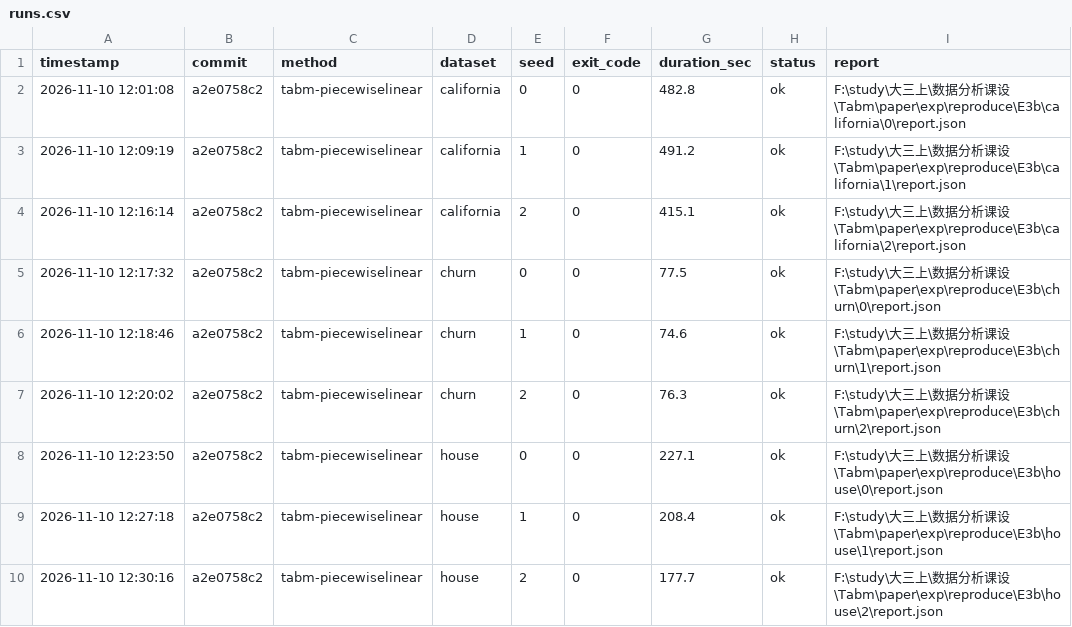
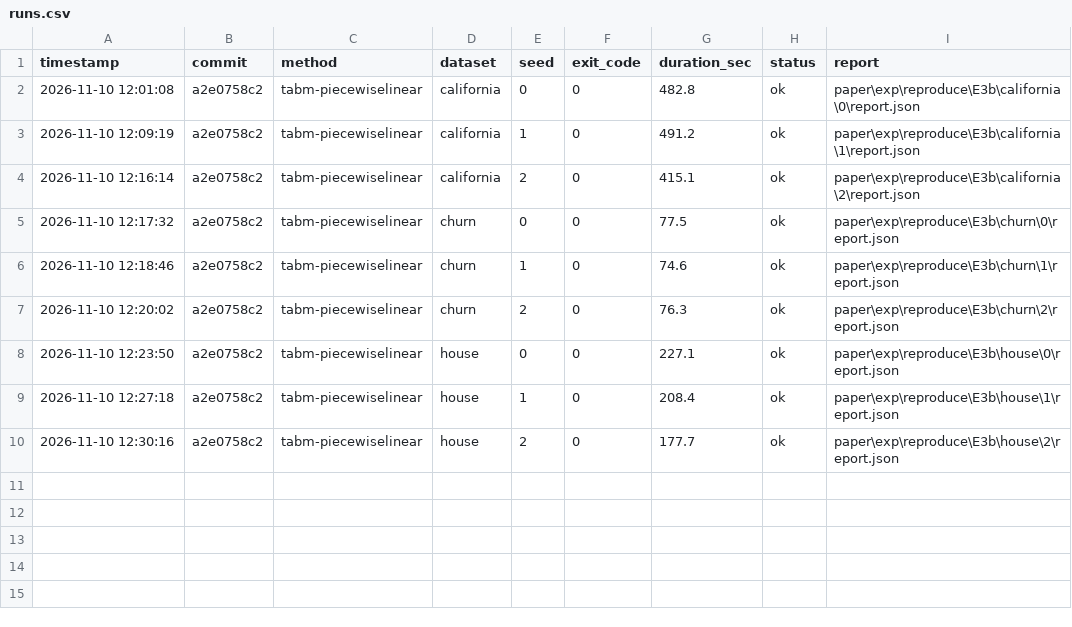
Before and after one commit to hsq486/tabm, a CSV file: paper/results/E3b/runs.csv, drawn as a sheet.

```diff
--- a/paper/results/E3b/runs.csv
+++ b/paper/results/E3b/runs.csv
@@ -1,10 +1,10 @@
 timestamp,commit,method,dataset,seed,exit_code,duration_sec,status,report
-"2026-11-10 12:01:08","a2e0758c2","tabm-piecewiselinear","california","0","0","482.8","ok","F:\study\大三上\数据分析课设\Tabm\paper\exp\reproduce\E3b\california\0\report.json"
-"2026-11-10 12:09:19","a2e0758c2","tabm-piecewiselinear","california","1","0","491.2","ok","F:\study\大三上\数据分析课设\Tabm\paper\exp\reproduce\E3b\california\1\report.json"
-"2026-11-10 12:16:14","a2e0758c2","tabm-piecewiselinear","california","2","0","415.1","ok","F:\study\大三上\数据分析课设\Tabm\paper\exp\reproduce\E3b\california\2\report.json"
-"2026-11-10 12:17:32","a2e0758c2","tabm-piecewiselinear","churn","0","0","77.5","ok","F:\study\大三上\数据分析课设\Tabm\paper\exp\reproduce\E3b\churn\0\report.json"
-"2026-11-10 12:18:46","a2e0758c2","tabm-piecewiselinear","churn","1","0","74.6","ok","F:\study\大三上\数据分析课设\Tabm\paper\exp\reproduce\E3b\churn\1\report.json"
-"2026-11-10 12:20:02","a2e0758c2","tabm-piecewiselinear","churn","2","0","76.3","ok","F:\study\大三上\数据分析课设\Tabm\paper\exp\reproduce\E3b\churn\2\report.json"
-"2026-11-10 12:23:50","a2e0758c2","tabm-piecewiselinear","house","0","0","227.1","ok","F:\study\大三上\数据分析课设\Tabm\paper\exp\reproduce\E3b\house\0\report.json"
-"2026-11-10 12:27:18","a2e0758c2","tabm-piecewiselinear","house","1","0","208.4","ok","F:\study\大三上\数据分析课设\Tabm\paper\exp\reproduce\E3b\house\1\report.json"
-"2026-11-10 12:30:16","a2e0758c2","tabm-piecewiselinear","house","2","0","177.7","ok","F:\study\大三上\数据分析课设\Tabm\paper\exp\reproduce\E3b\house\2\report.json"
+"2026-11-10 12:01:08","a2e0758c2","tabm-piecewiselinear","california","0","0","482.8","ok","paper\exp\reproduce\E3b\california\0\report.json"
+"2026-11-10 12:09:19","a2e0758c2","tabm-piecewiselinear","california","1","0","491.2","ok","paper\exp\reproduce\E3b\california\1\report.json"
+"2026-11-10 12:16:14","a2e0758c2","tabm-piecewiselinear","california","2","0","415.1","ok","paper\exp\reproduce\E3b\california\2\report.json"
+"2026-11-10 12:17:32","a2e0758c2","tabm-piecewiselinear","churn","0","0","77.5","ok","paper\exp\reproduce\E3b\churn\0\report.json"
+"2026-11-10 12:18:46","a2e0758c2","tabm-piecewiselinear","churn","1","0","74.6","ok","paper\exp\reproduce\E3b\churn\1\report.json"
+"2026-11-10 12:20:02","a2e0758c2","tabm-piecewiselinear","churn","2","0","76.3","ok","paper\exp\reproduce\E3b\churn\2\report.json"
+"2026-11-10 12:23:50","a2e0758c2","tabm-piecewiselinear","house","0","0","227.1","ok","paper\exp\reproduce\E3b\house\0\report.json"
+"2026-11-10 12:27:18","a2e0758c2","tabm-piecewiselinear","house","1","0","208.4","ok","paper\exp\reproduce\E3b\house\1\report.json"
+"2026-11-10 12:30:16","a2e0758c2","tabm-piecewiselinear","house","2","0","177.7","ok","paper\exp\reproduce\E3b\house\2\report.json"
```
Also changed, not shown: paper/results/E2/runs.csv, paper/results/E3/runs.csv, 9 other files.
